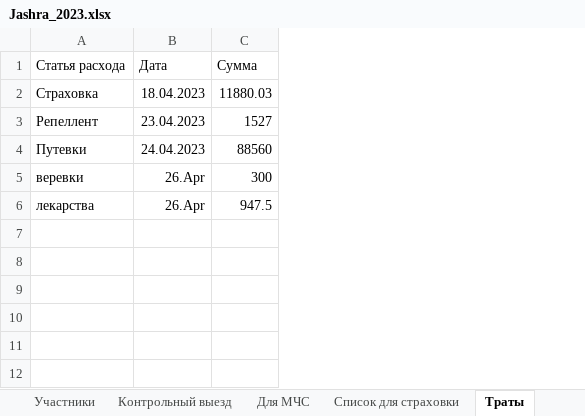
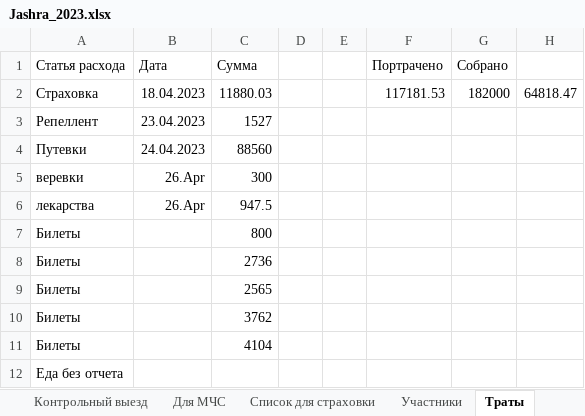
Before and after one commit to polydora/Lab-processings, an Excel workbook: Jashera 2023/Jashra_2023.xlsx, sheet Траты, drawn as a sheet; values as stored, in another font and other column widths than the file's, no borders; the diff names each change by its address in the sheet, - before the commit and + after, or states it on an @@ line.

```diff
--- a/Jashera 2023/Jashra_2023.xlsx (sheet Траты)
+++ b/Jashera 2023/Jashra_2023.xlsx (sheet Траты)
@@ sheet tab order changed: Контрольный выезд | Для МЧС | Список для страховки | Участники | Траты @@
+column D, empty
+column E, empty
+column F (Портрачено), row 2: 117181.53
+column G (Собрано), row 2: 182000
+column H, row 2: 64818.47
+row 7: Билеты |  | 800
+row 8: Билеты |  | 2736
+row 9: Билеты |  | 2565
+row 10: Билеты |  | 3762
+row 11: Билеты |  | 4104
+row 12: Еда без отчета
```
Also changed, not shown: sheet Участники.
